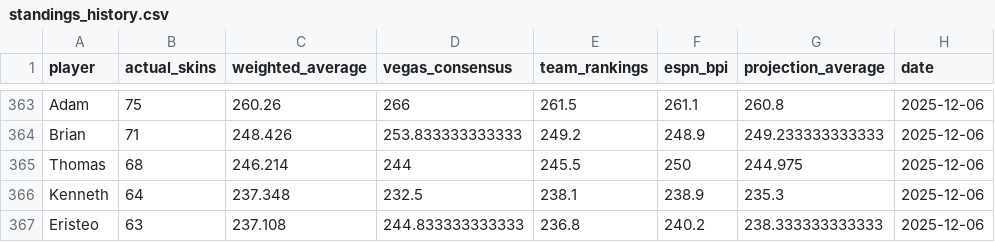
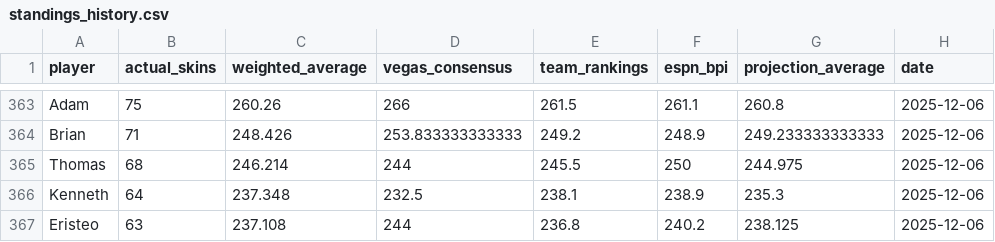
Before and after one commit to ejperez2/skins-standings, a CSV file: standings_history.csv, drawn as a sheet; only a part is shown, gaps mark what is left out; the diff names each change by its address in the sheet, - before the commit and + after, or states it on an @@ line.

```diff
--- a/standings_history.csv
+++ b/standings_history.csv
-D367 (vegas_consensus): 244.833333333333
+D367 (vegas_consensus): 244
-G367 (projection_average): 238.333333333333
+G367 (projection_average): 238.125
```
Also changed, not shown: team_vegas_history.csv, 1 other file.
